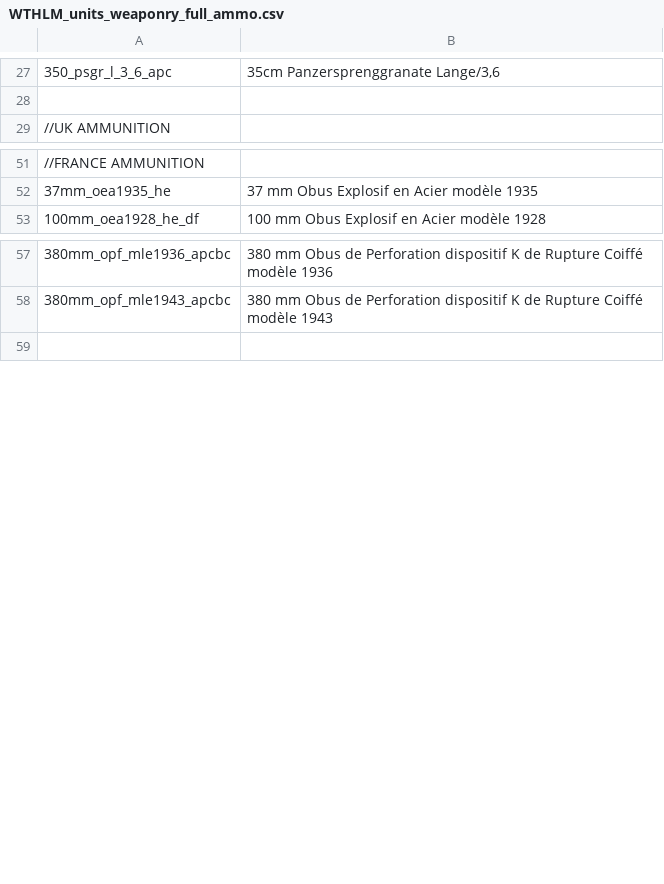
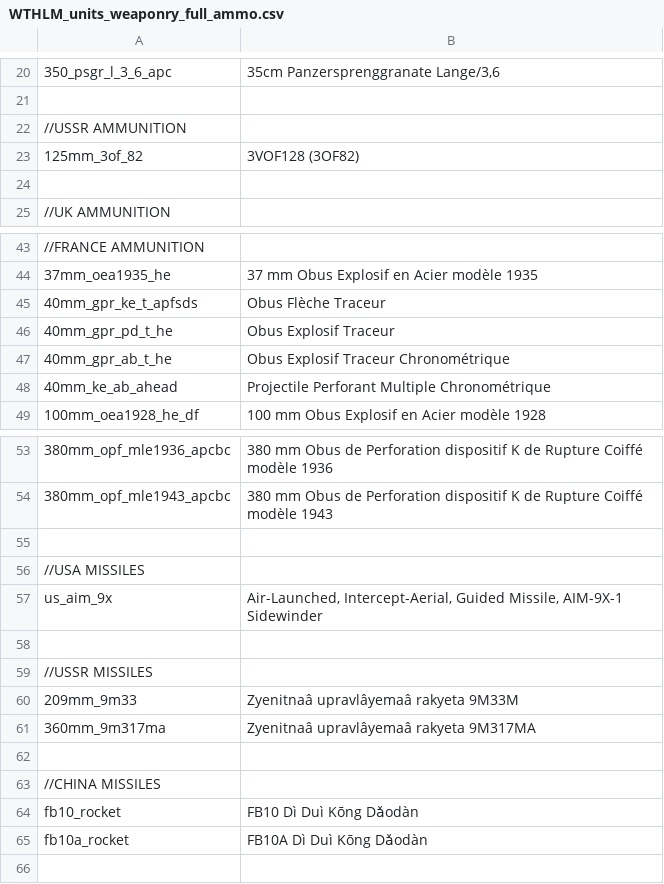
Before and after one commit to Addysaurus/lang_modding, a CSV file: packages/Package_Full_Ammo_Names/WTHLM_units_weaponry_full_ammo.csv, drawn as a sheet; only a part is shown, gaps mark what is left out; the diff covers the shown part only; the diff names each change by its address in the sheet, - before the commit and + after, or states it on an @@ line.

```diff
--- a/packages/Package_Full_Ammo_Names/WTHLM_units_weaponry_full_ammo.csv
+++ b/packages/Package_Full_Ammo_Names/WTHLM_units_weaponry_full_ammo.csv
+row 22: //USSR AMMUNITION
+row 23: 125mm_3of_82 | 3VOF128 (3OF82)
+row 24: (empty)
+row 45: 40mm_gpr_ke_t_apfsds | Obus Flèche Traceur
+row 46: 40mm_gpr_pd_t_he | Obus Explosif Traceur
+row 47: 40mm_gpr_ab_t_he | Obus Explosif Traceur Chronométrique
+row 48: 40mm_ke_ab_ahead | Projectile Perforant Multiple Chronométrique
+row 55: (empty)
@@ row 2 moved to row 56: //USA MISSILES @@
@@ row 3 moved to row 57: us_aim_9x @@
+row 58: (empty)
@@ row 5 moved to row 59: //USSR MISSILES @@
@@ row 6 moved to row 60: 209mm_9m33 @@
@@ row 7 moved to row 61: 360mm_9m317ma @@
+row 62: (empty)
@@ row 42 moved to row 63: //CHINA MISSILES @@
@@ row 43 moved to row 64: fb10_rocket @@
@@ row 44 moved to row 65: fb10a_rocket @@
```
Also changed, not shown: 3 removed rows elsewhere in this file, WTHLM/WTHLM_units_weaponry.csv, WTHLM/WTHLM_version.csv, 3 other files.
